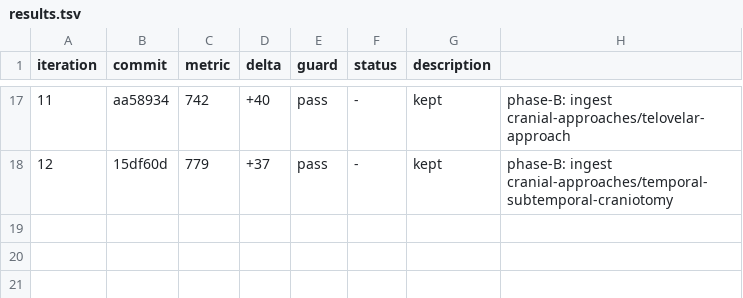
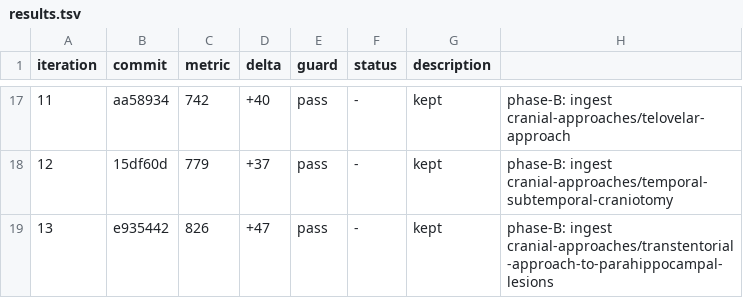
Before and after one commit to brainbloodbarrier/Rhotons-wiki, a TSV file: .autoresearch/nsatlas/results.tsv, drawn as a sheet; only a part is shown, gaps mark what is left out; the diff names each change by its address in the sheet, - before the commit and + after, or states it on an @@ line.

Commit message:
autoresearch(nsatlas): phase-C iter14 — ingest 3d-anatomy

```diff
--- a/.autoresearch/nsatlas/results.tsv
+++ b/.autoresearch/nsatlas/results.tsv
+row 19: 13 | e935442 | 826 | +47 | pass | - | kept | phase-B: ingest cranial-approaches/transtentorial-approach-to-parahippocampal-lesions
```
Also changed, not shown: 5 other files.
